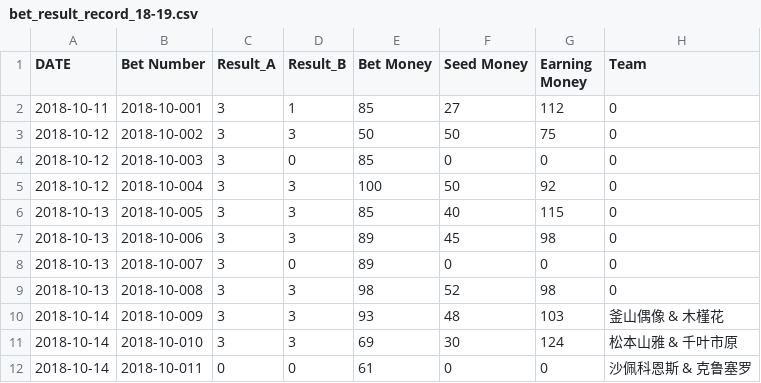
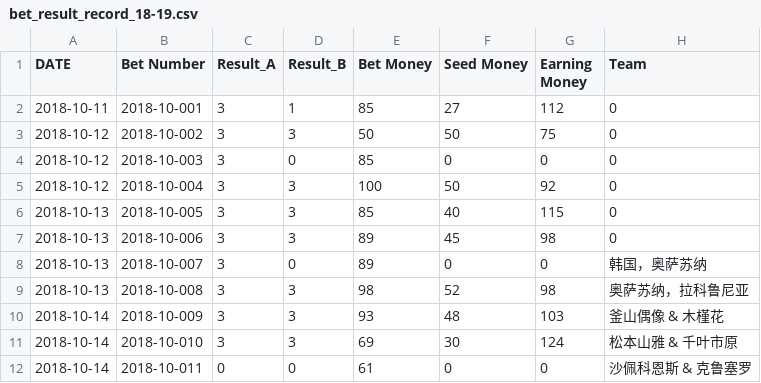
Before and after one commit to milanll/python, a CSV file: py_code/soccer/bet_record/bet_result_record_18-19.csv, drawn as a sheet.

```diff
--- a/py_code/soccer/bet_record/bet_result_record_18-19.csv
+++ b/py_code/soccer/bet_record/bet_result_record_18-19.csv
@@ -7,4 +7,4 @@ DATE,			Bet Number,		Result_A,	Result_B,	Bet Money,	Seed Money,	Earning Money,	T
 2018-10-13,		2018-10-006,	3,			3,			89,			45,			98,				0		
-2018-10-13,		2018-10-007,	3,			0,			89,			0,			0,				0			
-2018-10-13,		2018-10-008,	3,			3,			98,			52,			98,				0			
+2018-10-13,		2018-10-007,	3,			0,			89,			0,			0,				韩国，奥萨苏纳			
+2018-10-13,		2018-10-008,	3,			3,			98,			52,			98,				奥萨苏纳，拉科鲁尼亚			
 2018-10-14,		2018-10-009,	3,			3,			93,			48,			103,			釜山偶像 & 木槿花
```
Also changed, not shown: py_code/soccer/bet_record/bet_record_week_18-19.csv.
